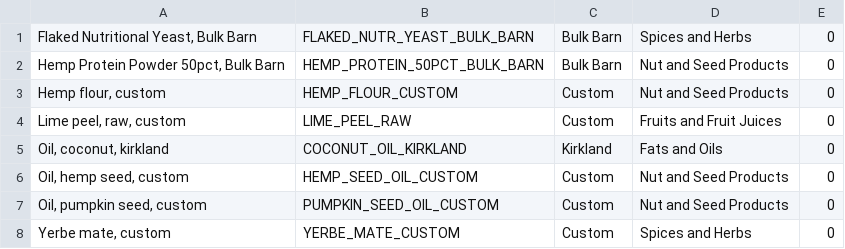
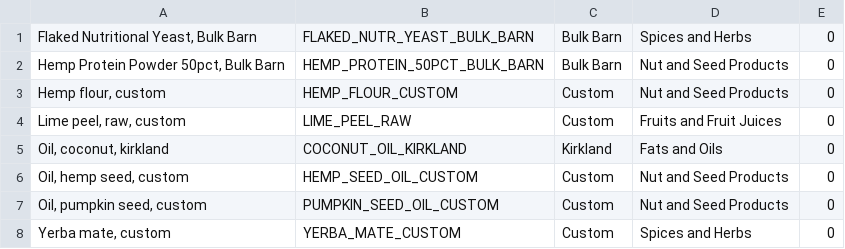
Before and after one commit to mmikitka/usdanutrient, a CSV file: data/custom/local_food.csv, drawn as a sheet.

```diff
--- a/data/custom/local_food.csv
+++ b/data/custom/local_food.csv
@@ -7,2 +7,2 @@ Oil, hemp seed, custom|HEMP_SEED_OIL_CUSTOM|Custom|Nut and Seed Products|0
 Oil, pumpkin seed, custom|PUMPKIN_SEED_OIL_CUSTOM|Custom|Nut and Seed Products|0
-Yerbe mate, custom|YERBE_MATE_CUSTOM|Custom|Spices and Herbs|0
+Yerba mate, custom|YERBA_MATE_CUSTOM|Custom|Spices and Herbs|0
```
Also changed, not shown: data/custom/local_food_weight.csv, data/custom/local_food_weight_alias.csv.
